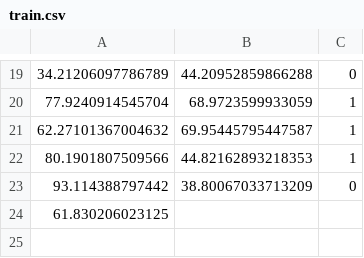
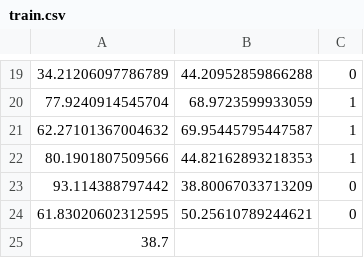
Before and after one commit to aipros/aipros-rust-ml, a CSV file: data/train.csv, drawn as a sheet; only a part is shown, gaps mark what is left out.

Commit message:
Released v0.1.2

```diff
--- a/data/train.csv
+++ b/data/train.csv
@@ -23,2 +23,3 @@
 93.114388797442,38.80067033713209,0
-61.830206023125
+61.83020602312595,50.25610789244621,0
+38.7
```
